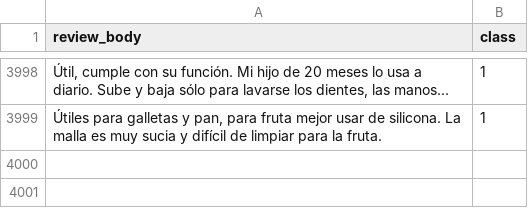
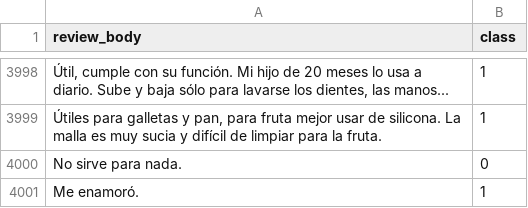
Before and after one commit to Kgazcah/Eclectic-Representation-of-Text, a CSV file: data/dataset_amazon_reviews.csv (was dataset_amazon_reviews.csv), drawn as a sheet; only a part is shown, gaps mark what is left out; the diff names each change by its address in the sheet, - before the commit and + after, or states it on an @@ line.

```diff
--- a/dataset_amazon_reviews.csv
+++ b/data/dataset_amazon_reviews.csv
+row 4000: No sirve para nada. | 0
+row 4001: Me enamoró. | 1
```
Also changed, not shown: 10 other files.
